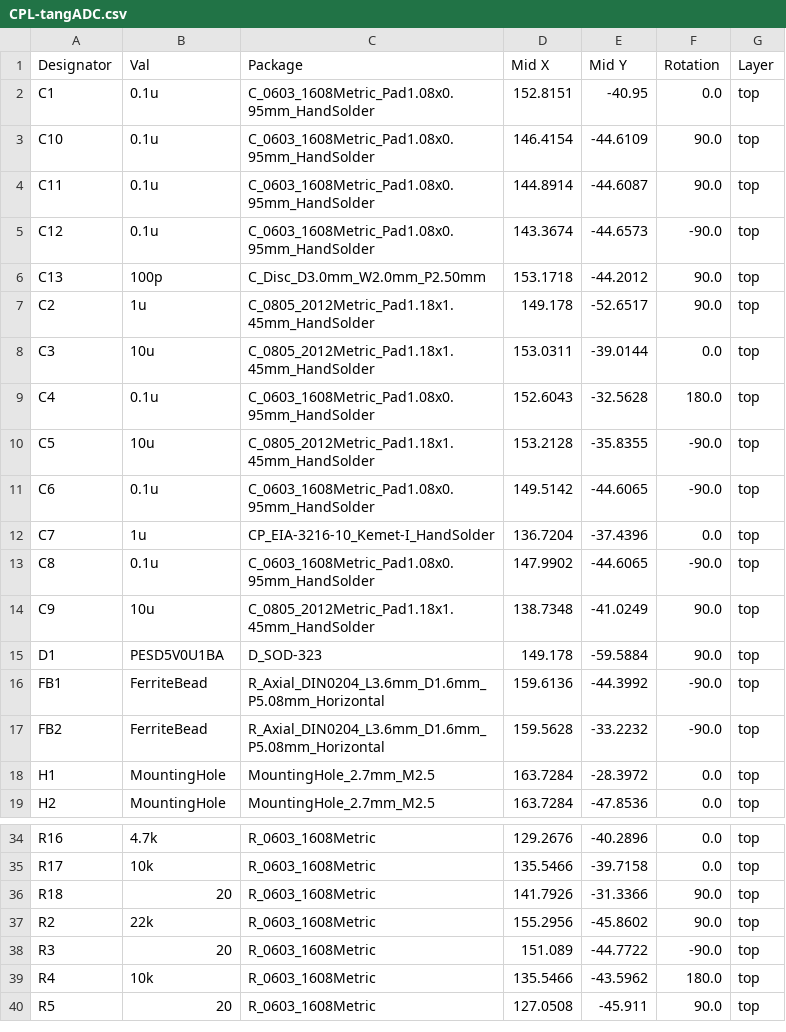
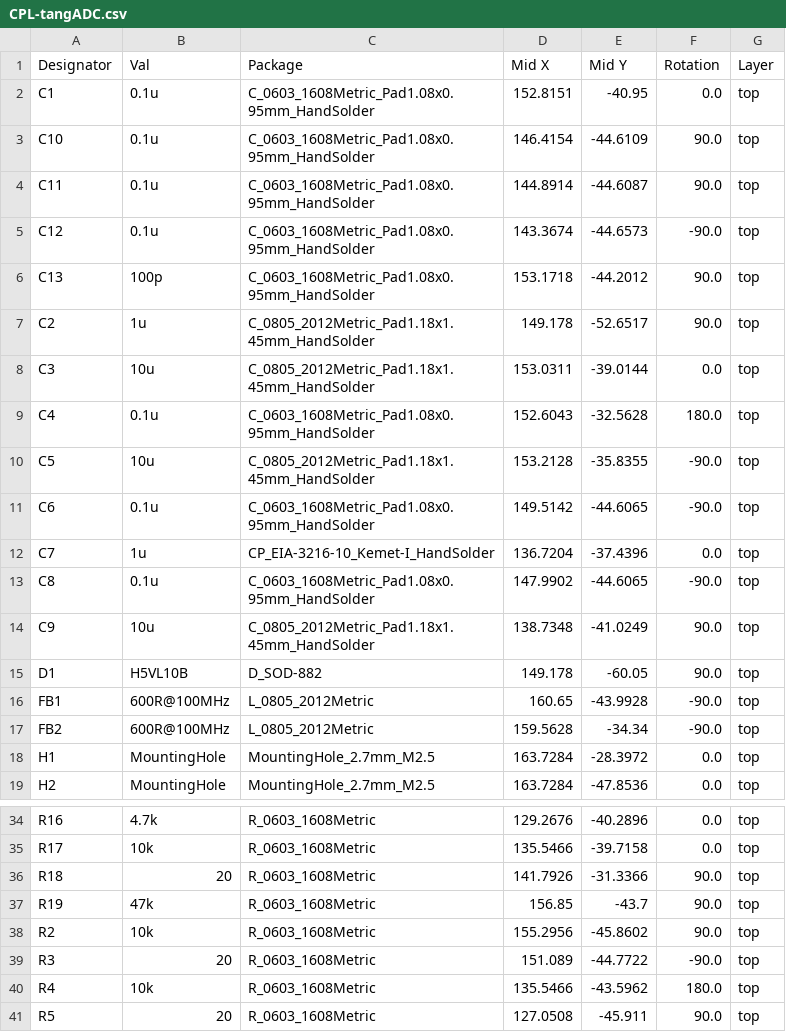
Before and after one commit to otanl/CVBS2HDMI, a CSV file: hardware/jlcpcb/production_files/CPL-tangADC.csv, drawn as a sheet; only a part is shown, gaps mark what is left out.

```diff
--- a/hardware/jlcpcb/production_files/CPL-tangADC.csv
+++ b/hardware/jlcpcb/production_files/CPL-tangADC.csv
@@ -5,3 +5,3 @@ C11,0.1u,C_0603_1608Metric_Pad1.08x0.95mm_HandSolder,144.8914,-44.6087,90.0,top
 C12,0.1u,C_0603_1608Metric_Pad1.08x0.95mm_HandSolder,143.3674,-44.6573,-90.0,top
-C13,100p,C_Disc_D3.0mm_W2.0mm_P2.50mm,153.1718,-44.2012,90.0,top
+C13,100p,C_0603_1608Metric_Pad1.08x0.95mm_HandSolder,153.1718,-44.2012,90.0,top
 C2,1u,C_0805_2012Metric_Pad1.18x1.45mm_HandSolder,149.178,-52.6517,90.0,top
@@ -14,5 +14,5 @@ C8,0.1u,C_0603_1608Metric_Pad1.08x0.95mm_HandSolder,147.9902,-44.6065,-90.0,top
 C9,10u,C_0805_2012Metric_Pad1.18x1.45mm_HandSolder,138.7348,-41.0249,90.0,top
-D1,PESD5V0U1BA,D_SOD-323,149.178,-59.5884,90.0,top
-FB1,FerriteBead,R_Axial_DIN0204_L3.6mm_D1.6mm_P5.08mm_Horizontal,159.6136,-44.3992,-90.0,top
-FB2,FerriteBead,R_Axial_DIN0204_L3.6mm_D1.6mm_P5.08mm_Horizontal,159.5628,-33.2232,-90.0,top
+D1,H5VL10B,D_SOD-882,149.178,-60.05,90.0,top
+FB1,600R@100MHz,L_0805_2012Metric,160.65,-43.9928,-90.0,top
+FB2,600R@100MHz,L_0805_2012Metric,159.5628,-34.34,-90.0,top
 H1,MountingHole,MountingHole_2.7mm_M2.5,163.7284,-28.3972,0.0,top
@@ -36,3 +36,4 @@ R17,10k,R_0603_1608Metric,135.5466,-39.7158,0.0,top
 R18,20,R_0603_1608Metric,141.7926,-31.3366,90.0,top
-R2,22k,R_0603_1608Metric,155.2956,-45.8602,90.0,top
+R19,47k,R_0603_1608Metric,156.85,-43.7,90.0,top
+R2,10k,R_0603_1608Metric,155.2956,-45.8602,90.0,top
 R3,20,R_0603_1608Metric,151.089,-44.7722,-90.0,top
```
Also changed, not shown: hardware/jlcpcb/production_files/BOM-tangADC.csv, 7 other files.
